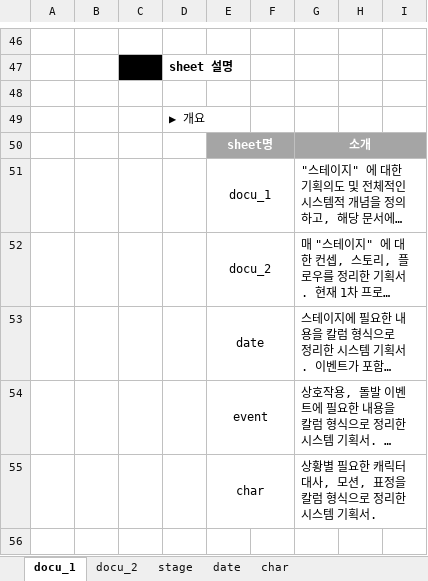
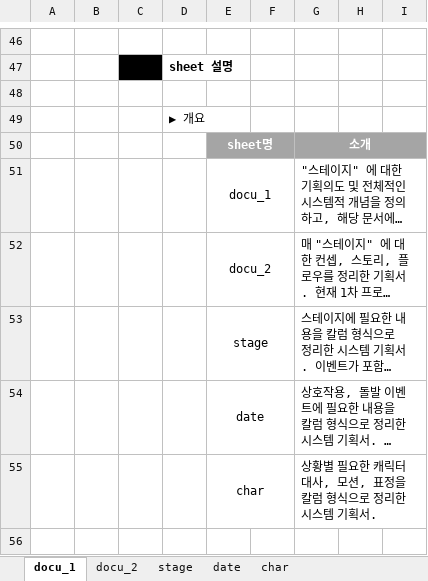
Before and after one commit to Kjaeseong/RocketTeamDocu, an Excel workbook: 00.기획서/221016_스테이지 기획서_V100.xlsx, sheet docu_1, drawn as a sheet; only a part is shown, gaps mark what is left out; long unchanged cells end in …; values as stored, in another font and other column widths than the file's, no borders; charts and pictures not drawn; the diff names each change by its address in the sheet, - before the commit and + after, or states it on an @@ line.

```diff
--- a/00.기획서/221016_스테이지 기획서_V100.xlsx (sheet docu_1)
+++ b/00.기획서/221016_스테이지 기획서_V100.xlsx (sheet docu_1)
-E53: date
+E53: stage
-E54: event
+E54: date
```
